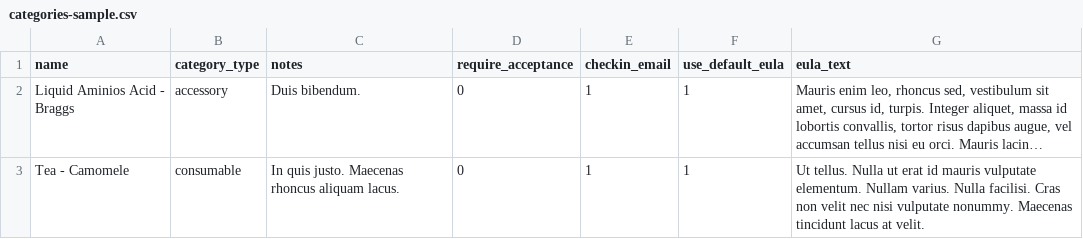
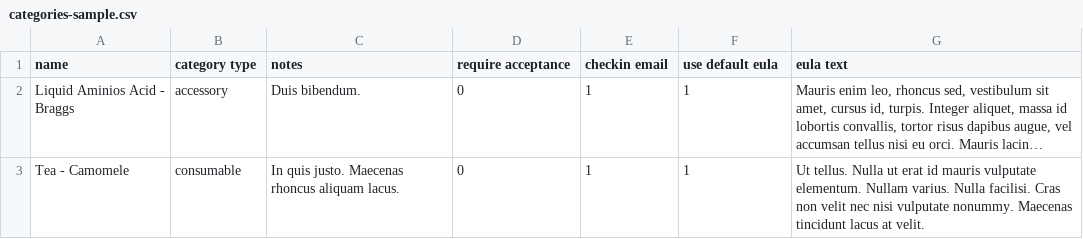
Before and after one commit to pare7149/snipe-it, a CSV file: sample_csvs/categories-sample.csv, drawn as a sheet; only a part is shown; long unchanged cells end in …; the diff names each change by its address in the sheet, - before the commit and + after, or states it on an @@ line.

```diff
--- a/sample_csvs/categories-sample.csv
+++ b/sample_csvs/categories-sample.csv
-B1: category_type
+B1: category type
-D1: require_acceptance
+D1: require acceptance
-E1: checkin_email
+E1: checkin email
-F1: use_default_eula
+F1: use default eula
-G1: eula_text
+G1: eula text
```
Also changed, not shown: 2 other files.
